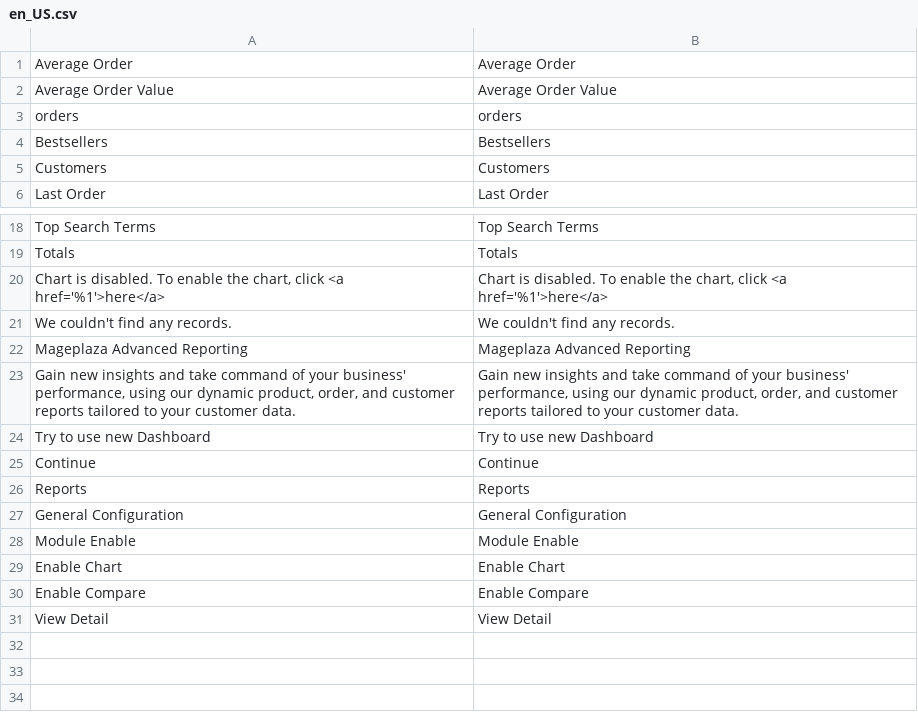
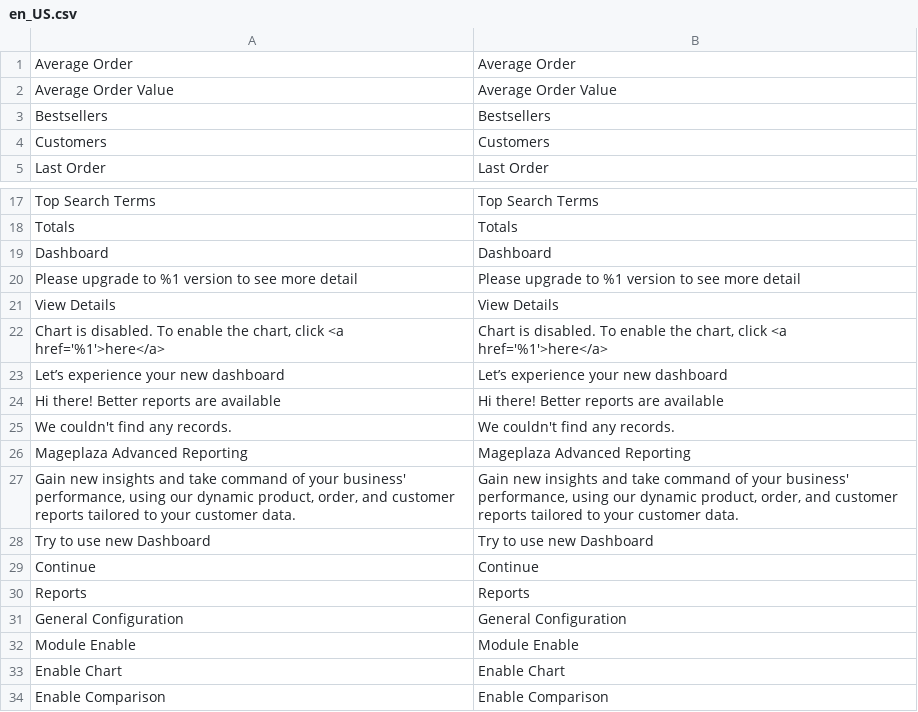
Before and after one commit to mageplaza/magento-2-reports, a CSV file: i18n/en_US.csv, drawn as a sheet; only a part is shown, gaps mark what is left out; removed rows and columns are numbered as before the commit, all else as after; the diff names each change by its address in the sheet, - before the commit and + after, or states it on an @@ line.

```diff
--- a/i18n/en_US.csv
+++ b/i18n/en_US.csv
-row 3: orders | orders
+row 19: Dashboard | Dashboard
+row 20: Please upgrade to %1 version to see more detail | Please upgrade to %1 version to see more detail
+row 21: View Details | View Details
+row 23: Let’s experience your new dashboard | Let’s experience your new dashboard
+row 24: Hi there! Better reports are available | Hi there! Better reports are available
-row 30: Enable Compare | Enable Compare
-row 31: View Detail | View Detail
+row 34: Enable Comparison | Enable Comparison
```
Also changed, not shown: 5 other files.
